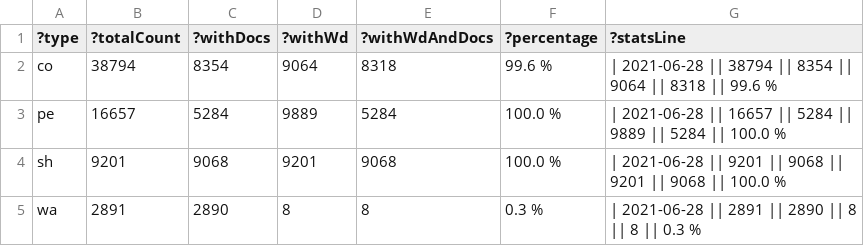
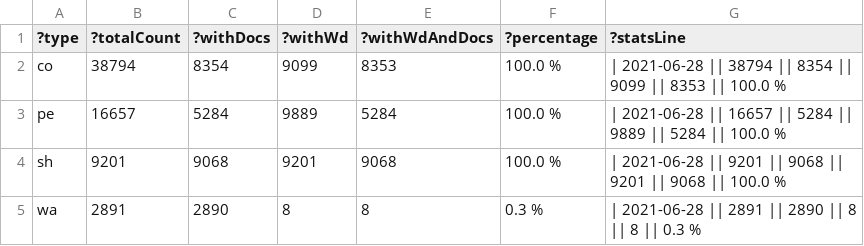
Before and after one commit to zbw/sparql-queries, a TSV file: pm20/results/count_folder_type.tsv, drawn as a sheet.

Commit message:
Update stats

```diff
--- a/pm20/results/count_folder_type.tsv
+++ b/pm20/results/count_folder_type.tsv
@@ -1,3 +1,3 @@
 ?type	?totalCount	?withDocs	?withWd	?withWdAndDocs	?percentage	?statsLine
-"co"	"38794"	"8354"	"9064"	"8318"	"99.6 %"	"| 2021-06-28 || 38794 || 8354 || 9064 || 8318 || 99.6 %"
+"co"	"38794"	"8354"	"9099"	"8353"	"100.0 %"	"| 2021-06-28 || 38794 || 8354 || 9099 || 8353 || 100.0 %"
 "pe"	"16657"	"5284"	"9889"	"5284"	"100.0 %"	"| 2021-06-28 || 16657 || 5284 || 9889 || 5284 || 100.0 %"
```
Also changed, not shown: 1 other file.
